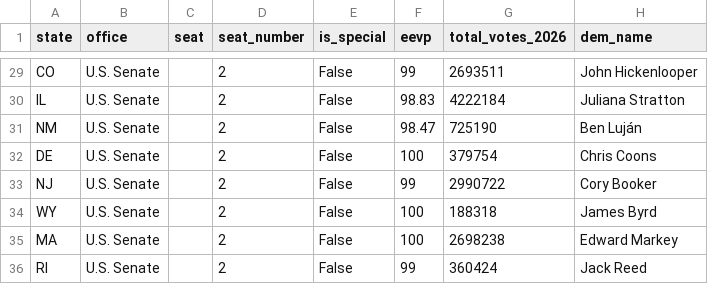
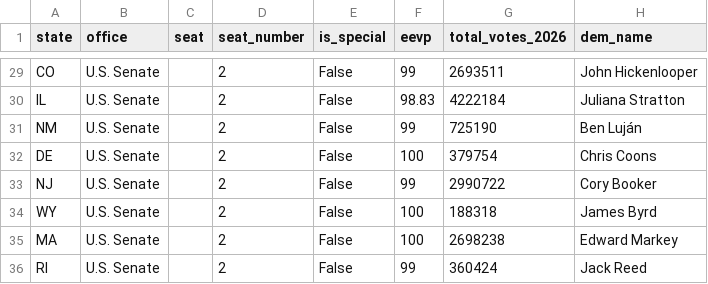
Before and after one commit to mike10010100/elections-2026, a CSV file: site_data/fec_moneyball_senate_2026.csv, drawn as a sheet; only a part is shown, gaps mark what is left out; the diff names each change by its address in the sheet, - before the commit and + after, or states it on an @@ line.

```diff
--- a/site_data/fec_moneyball_senate_2026.csv
+++ b/site_data/fec_moneyball_senate_2026.csv
-F31 (eevp): 98.47
+F31 (eevp): 99
```
Also changed, not shown: site_data/fec_moneyball_house_2026.csv, 15 other files.
